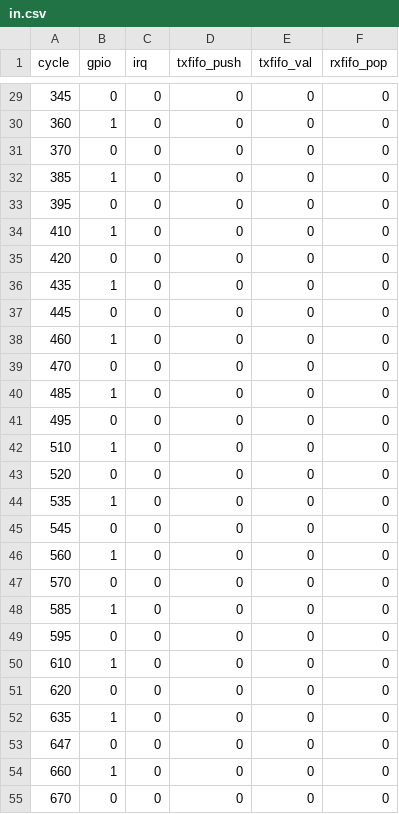
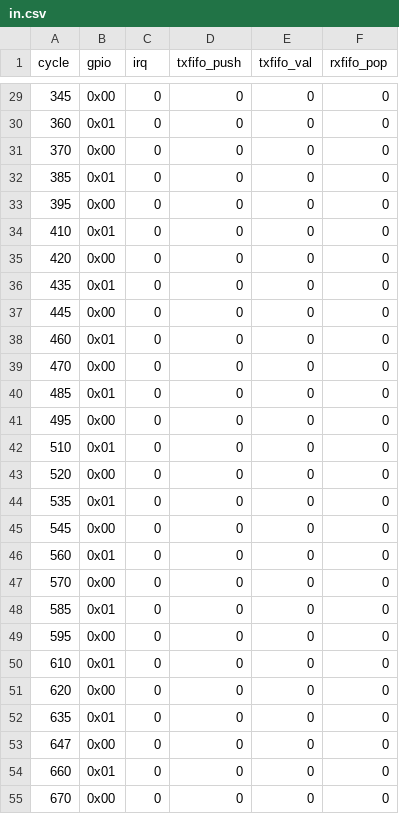
Before and after one commit to shigobu/ReadWS2812SignalEmulator, a CSV file: ReadWS2812Signal/in.csv, drawn as a sheet; only a part is shown, gaps mark what is left out; the diff covers the shown part only.

```diff
--- a/ReadWS2812Signal/in.csv
+++ b/ReadWS2812Signal/in.csv
@@ -29,27 +29,27 @@
-345, 0, 0, 0, 0, 0
-360, 1, 0, 0, 0, 0
-370, 0, 0, 0, 0, 0
-385, 1, 0, 0, 0, 0
-395, 0, 0, 0, 0, 0
-410, 1, 0, 0, 0, 0
-420, 0, 0, 0, 0, 0
-435, 1, 0, 0, 0, 0
-445, 0, 0, 0, 0, 0
-460, 1, 0, 0, 0, 0
-470, 0, 0, 0, 0, 0
-485, 1, 0, 0, 0, 0
-495, 0, 0, 0, 0, 0
-510, 1, 0, 0, 0, 0
-520, 0, 0, 0, 0, 0
-535, 1, 0, 0, 0, 0
-545, 0, 0, 0, 0, 0
-560, 1, 0, 0, 0, 0
-570, 0, 0, 0, 0, 0
-585, 1, 0, 0, 0, 0
-595, 0, 0, 0, 0, 0
-610, 1, 0, 0, 0, 0
-620, 0, 0, 0, 0, 0
-635, 1, 0, 0, 0, 0
-647, 0, 0, 0, 0, 0
-660, 1, 0, 0, 0, 0
-670, 0, 0, 0, 0, 0
+345,0x00,0,0,0,0
+360,0x01,0,0,0,0
+370,0x00,0,0,0,0
+385,0x01,0,0,0,0
+395,0x00,0,0,0,0
+410,0x01,0,0,0,0
+420,0x00,0,0,0,0
+435,0x01,0,0,0,0
+445,0x00,0,0,0,0
+460,0x01,0,0,0,0
+470,0x00,0,0,0,0
+485,0x01,0,0,0,0
+495,0x00,0,0,0,0
+510,0x01,0,0,0,0
+520,0x00,0,0,0,0
+535,0x01,0,0,0,0
+545,0x00,0,0,0,0
+560,0x01,0,0,0,0
+570,0x00,0,0,0,0
+585,0x01,0,0,0,0
+595,0x00,0,0,0,0
+610,0x01,0,0,0,0
+620,0x00,0,0,0,0
+635,0x01,0,0,0,0
+647,0x00,0,0,0,0
+660,0x01,0,0,0,0
+670,0x00,0,0,0,0
```
Also changed, not shown: 69 edited cells elsewhere in this file, 1 other file.
